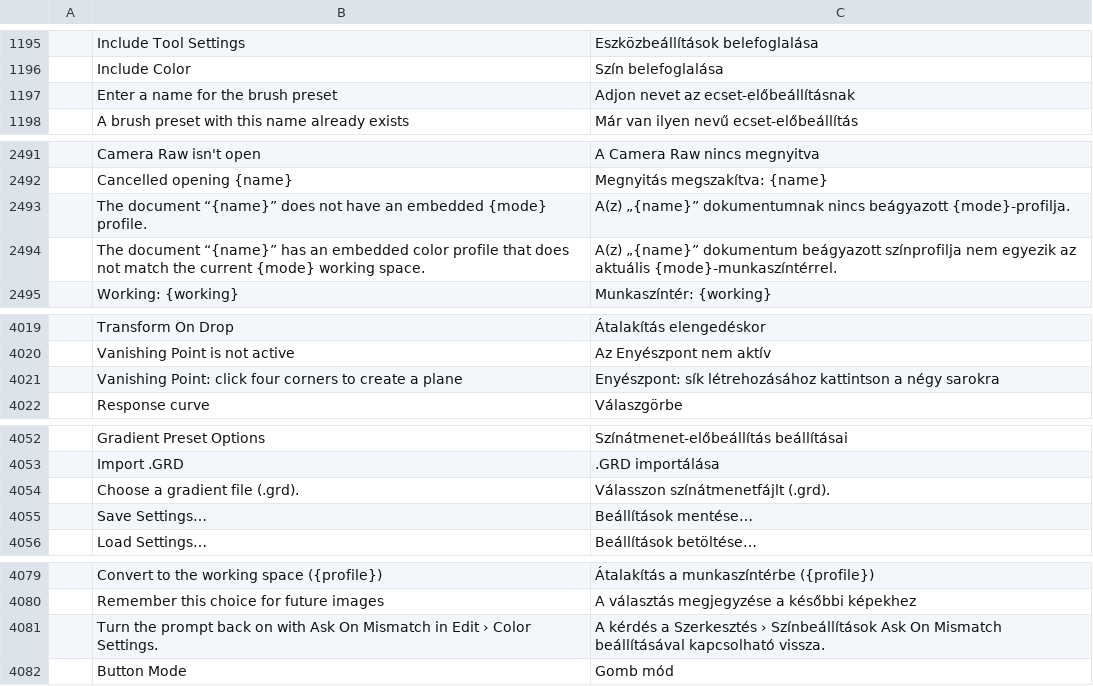
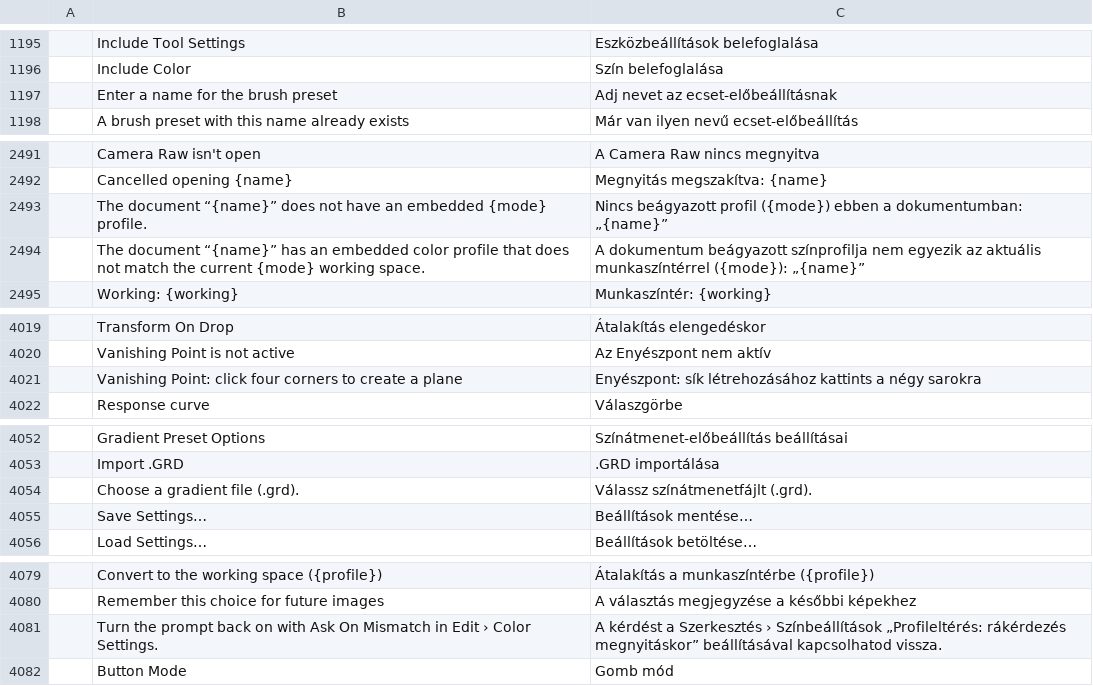
Before and after one commit to salim-studio/photosweet, a TSV file: crates/ui-egui/src/i18n/hu.tsv, drawn as a sheet; only a part is shown, gaps mark what is left out; the diff names each change by its address in the sheet, - before the commit and + after, or states it on an @@ line.

Commit message:
i18n(hu): align six rows with the catalog conventions (#5434)
Three prompts used the formal verb form ("Adjon", "Válasszon",
"kattintson"); the catalog addresses the user informally throughout.

Two colour profile messages put an article before a placeholder
("A(z) „{name}”") and glued a suffix to one ("{mode}-profilja"). The
correct form depends on the inserted value, so the placeholders now
stand after a colon or in brackets.

The Ask On Mismatch hint kept the English option name; it now names
the Hungarian label of that option in Color Settings.

```diff
--- a/crates/ui-egui/src/i18n/hu.tsv
+++ b/crates/ui-egui/src/i18n/hu.tsv
-C1197: Adjon nevet az ecset-előbeállításnak
+C1197: Adj nevet az ecset-előbeállításnak
-C2493: A(z) „{name}” dokumentumnak nincs beágyazott {mode}-profilja.
+C2493: Nincs beágyazott profil ({mode}) ebben a dokumentumban: „{name}”
-C2494: A(z) „{name}” dokumentum beágyazott színprofilja nem egyezik az aktuális {mode}-munkaszíntérrel.
+C2494: A dokumentum beágyazott színprofilja nem egyezik az aktuális munkaszíntérrel ({mode}): „{name}”
-C4021: …sík létrehozásához kattintson a négy…
+C4021: …sík létrehozásához kattints a négy…
-C4054: Válasszon színátmenetfájlt (.grd).
+C4054: Válassz színátmenetfájlt (.grd).
-C4081: A kérdés a Szerkesztés › Színbeállítások Ask On Mismatch beállításával kapcsolható vissza.
+C4081: A kérdést a Szerkesztés › Színbeállítások „Profileltérés: rákérdezés megnyitáskor” beállításával kapcsolhatod vissza.
```
